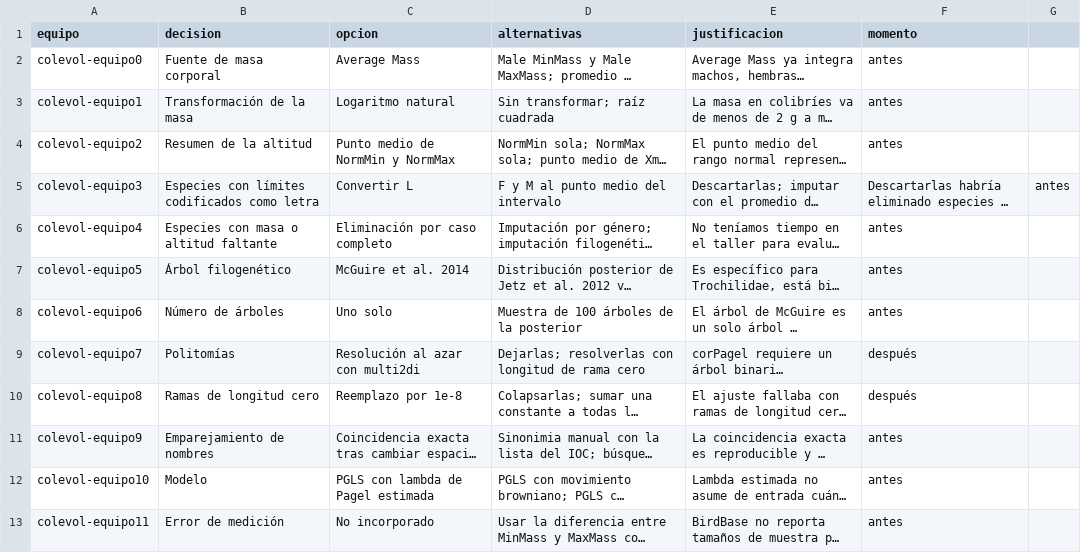
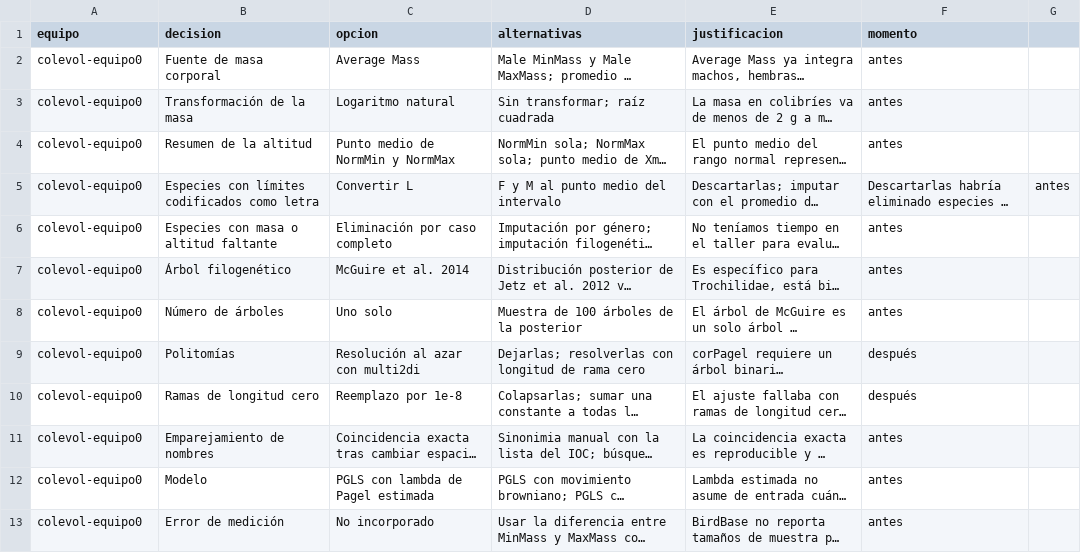
Before and after one commit to datadiversitylab/macrodata-taller, a CSV file: equipos/colevol-equipo0/decisiones.csv, drawn as a sheet; long unchanged cells end in …; the diff names each change by its address in the sheet, - before the commit and + after, or states it on an @@ line.

```diff
--- a/equipos/colevol-equipo0/decisiones.csv
+++ b/equipos/colevol-equipo0/decisiones.csv
-A3 (equipo): colevol-equipo1
+A3 (equipo): colevol-equipo0
-A4 (equipo): colevol-equipo2
+A4 (equipo): colevol-equipo0
-A5 (equipo): colevol-equipo3
+A5 (equipo): colevol-equipo0
-A6 (equipo): colevol-equipo4
+A6 (equipo): colevol-equipo0
-A7 (equipo): colevol-equipo5
+A7 (equipo): colevol-equipo0
-A8 (equipo): colevol-equipo6
+A8 (equipo): colevol-equipo0
-A9 (equipo): colevol-equipo7
+A9 (equipo): colevol-equipo0
-A10 (equipo): colevol-equipo8
+A10 (equipo): colevol-equipo0
-A11 (equipo): colevol-equipo9
+A11 (equipo): colevol-equipo0
-A12 (equipo): colevol-equipo10
+A12 (equipo): colevol-equipo0
-A13 (equipo): colevol-equipo11
+A13 (equipo): colevol-equipo0
```
Also changed, not shown: 1 other file.
